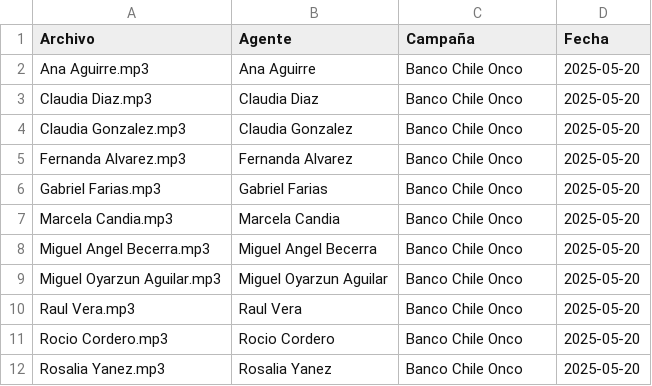
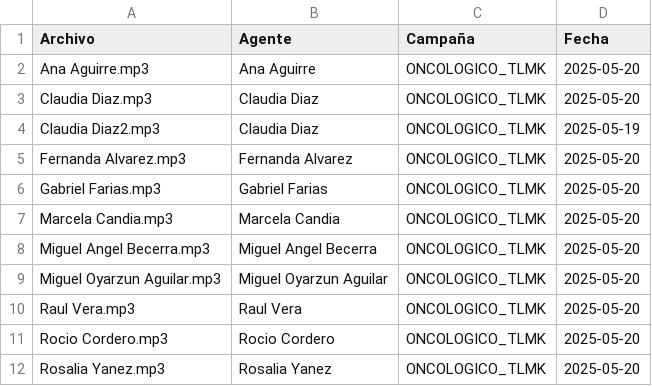
Before and after one commit to jcharti/dashboard-callcenter, a CSV file: metadatos.csv, drawn as a sheet.

```diff
--- a/metadatos.csv
+++ b/metadatos.csv
@@ -1,12 +1,12 @@
 Archivo,Agente,Campaña,Fecha
-Ana Aguirre.mp3,Ana Aguirre,Banco Chile Onco,2025-05-20
-Claudia Diaz.mp3,Claudia Diaz,Banco Chile Onco,2025-05-20
-Claudia Gonzalez.mp3,Claudia Gonzalez,Banco Chile Onco,2025-05-20
-Fernanda Alvarez.mp3,Fernanda Alvarez,Banco Chile Onco,2025-05-20
-Gabriel Farias.mp3,Gabriel Farias,Banco Chile Onco,2025-05-20
-Marcela Candia.mp3,Marcela Candia,Banco Chile Onco,2025-05-20
-Miguel Angel Becerra.mp3,Miguel Angel Becerra,Banco Chile Onco,2025-05-20
-Miguel Oyarzun Aguilar.mp3,Miguel Oyarzun Aguilar,Banco Chile Onco,2025-05-20
-Raul Vera.mp3,Raul Vera,Banco Chile Onco,2025-05-20
-Rocio Cordero.mp3,Rocio Cordero,Banco Chile Onco,2025-05-20
-Rosalia Yanez.mp3,Rosalia Yanez,Banco Chile Onco,2025-05-20
+Ana Aguirre.mp3,Ana Aguirre,ONCOLOGICO_TLMK,2025-05-20
+Claudia Diaz.mp3,Claudia Diaz,ONCOLOGICO_TLMK,2025-05-20
+Claudia Diaz2.mp3,Claudia Diaz,ONCOLOGICO_TLMK,2025-05-19
+Fernanda Alvarez.mp3,Fernanda Alvarez,ONCOLOGICO_TLMK,2025-05-20
+Gabriel Farias.mp3,Gabriel Farias,ONCOLOGICO_TLMK,2025-05-20
+Marcela Candia.mp3,Marcela Candia,ONCOLOGICO_TLMK,2025-05-20
+Miguel Angel Becerra.mp3,Miguel Angel Becerra,ONCOLOGICO_TLMK,2025-05-20
+Miguel Oyarzun Aguilar.mp3,Miguel Oyarzun Aguilar,ONCOLOGICO_TLMK,2025-05-20
+Raul Vera.mp3,Raul Vera,ONCOLOGICO_TLMK,2025-05-20
+Rocio Cordero.mp3,Rocio Cordero,ONCOLOGICO_TLMK,2025-05-20
+Rosalia Yanez.mp3,Rosalia Yanez,ONCOLOGICO_TLMK,2025-05-20
```
Also changed, not shown: resumen.csv, 18 other files.
